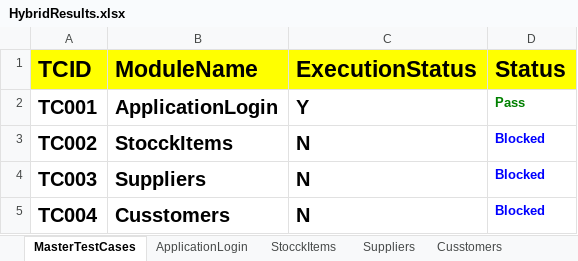
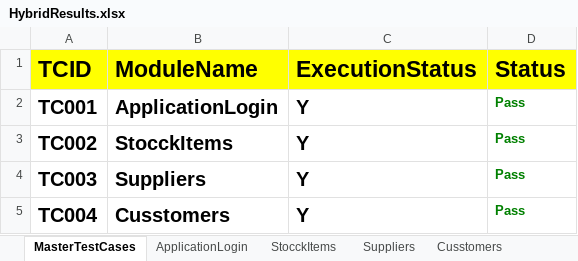
Before and after one commit to pranay123145/Hybrid-ERP-Stock, an Excel workbook: FileOutput/HybridResults.xlsx, sheet MasterTestCases, drawn as a sheet; values as stored, in another font and other column widths than the file's, no borders; the diff names each change by its address in the sheet, - before the commit and + after, or states it on an @@ line.

```diff
--- a/FileOutput/HybridResults.xlsx (sheet MasterTestCases)
+++ b/FileOutput/HybridResults.xlsx (sheet MasterTestCases)
-C3:C5 (ExecutionStatus): N
+C3:C5 (ExecutionStatus): Y
-D3:D5 (Status): Blocked
+D3:D5 (Status): Pass
-D3:D5 text colour: #0000FF
+D3:D5 text colour: #008000
```
Also changed, not shown: sheet Suppliers, sheet Cusstomers, sheet StocckItems, sheet ApplicationLogin, FileInput/Controller.xlsx, 3 other files.
